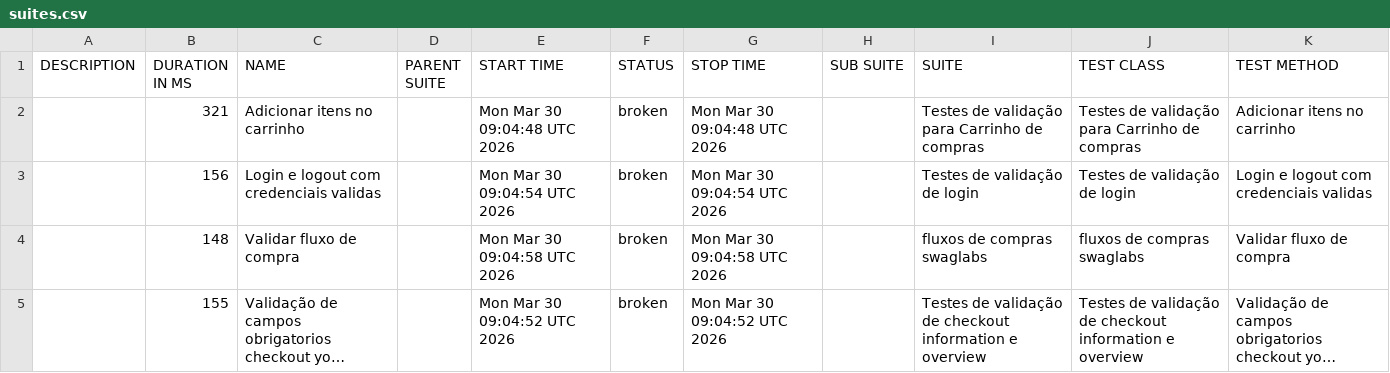
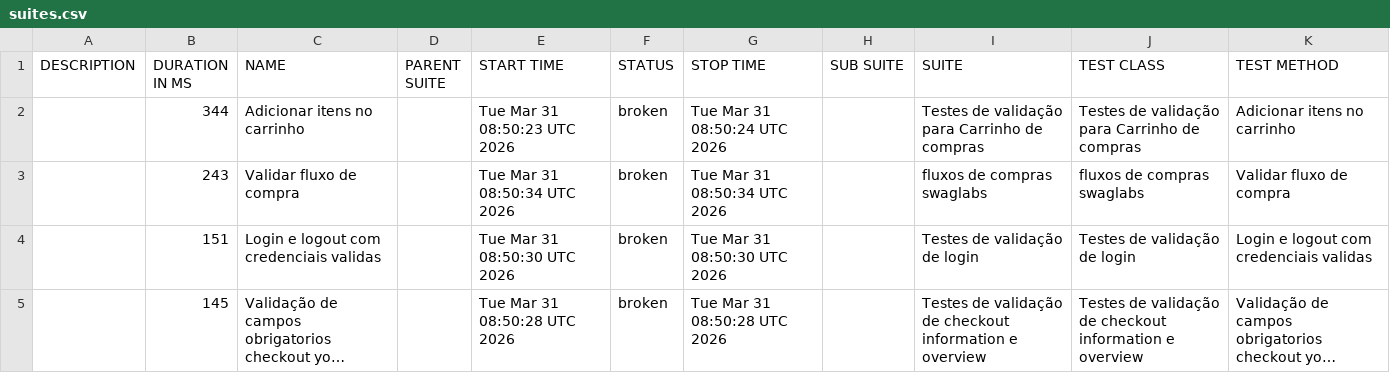
Before and after one commit to DiegoBBarbosa09/Automacao_swaglabs_cypress, a CSV file: data/suites.csv, drawn as a sheet; long unchanged cells end in …; removed rows and columns are numbered as before the commit, all else as after; the diff names each change by its address in the sheet, - before the commit and + after, or states it on an @@ line.

```diff
--- a/data/suites.csv
+++ b/data/suites.csv
-B2 (DURATION IN MS): 321
+B2 (DURATION IN MS): 344
-E2 (START TIME): Mon Mar 30 09:04:48 UTC 2026
+E2 (START TIME): Tue Mar 31 08:50:23 UTC 2026
-G2 (STOP TIME): Mon Mar 30 09:04:48 UTC 2026
+G2 (STOP TIME): Tue Mar 31 08:50:24 UTC 2026
-row 3:  | 156 | Login e logout com credenciais validas |  | Mon Mar 30 09:04:54 UTC 2026 | broken | Mon Mar 30 09:04:54 UTC 2026 |  | Testes de validação de login | Testes de validação de login | Login e logout com credenciais validas
-B3 (DURATION IN MS): 148
+B3 (DURATION IN MS): 243
-E3 (START TIME): Mon Mar 30 09:04:58 UTC 2026
+E3 (START TIME): Tue Mar 31 08:50:34 UTC 2026
-G3 (STOP TIME): Mon Mar 30 09:04:58 UTC 2026
+G3 (STOP TIME): Tue Mar 31 08:50:34 UTC 2026
+row 4:  | 151 | Login e logout com credenciais validas |  | Tue Mar 31 08:50:30 UTC 2026 | broken | Tue Mar 31 08:50:30 UTC 2026 |  | Testes de validação de login | Testes de validação de login | Login e logout com credenciais validas
-B5 (DURATION IN MS): 155
+B5 (DURATION IN MS): 145
-E5 (START TIME): Mon Mar 30 09:04:52 UTC 2026
+E5 (START TIME): Tue Mar 31 08:50:28 UTC 2026
-G5 (STOP TIME): Mon Mar 30 09:04:52 UTC 2026
+G5 (STOP TIME): Tue Mar 31 08:50:28 UTC 2026
```
Also changed, not shown: 23 other files.
